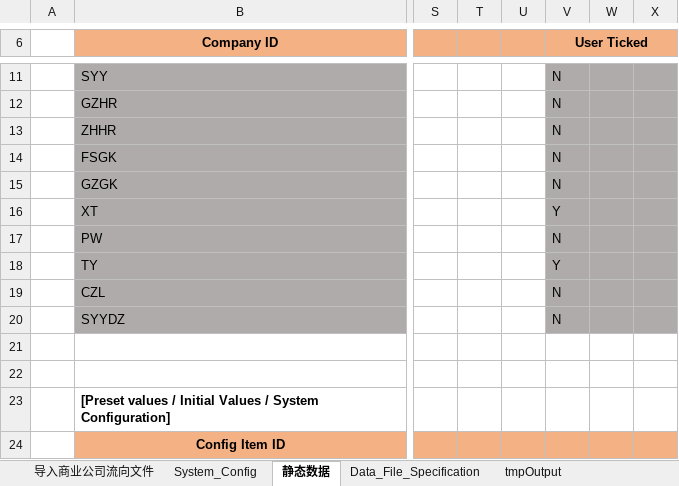
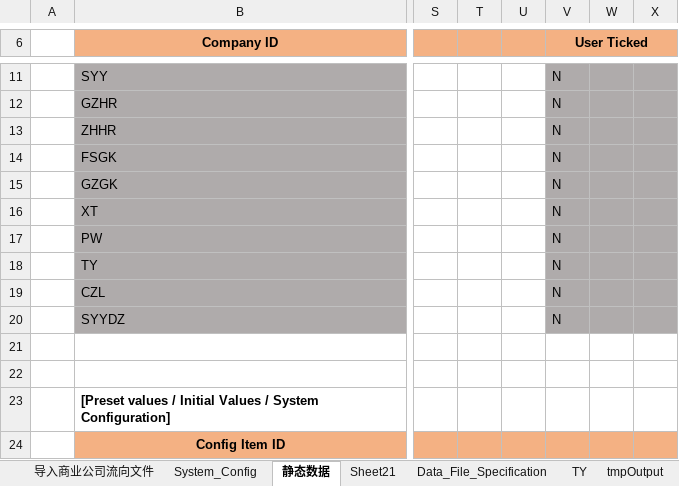
Before and after one commit to Thesaurus0/Pharmacy_Excel_Tool_Macro, an Excel workbook: Pharmacy_Excel_Tool_Macro.xlsm, sheet 静态数据, drawn as a sheet; only a part is shown, gaps mark what is left out; values as stored, in another font and other column widths than the file's, no borders; the diff names each change by its address in the sheet, - before the commit and + after, or states it on an @@ line.

```diff
--- a/Pharmacy_Excel_Tool_Macro.xlsm (sheet 静态数据)
+++ b/Pharmacy_Excel_Tool_Macro.xlsm (sheet 静态数据)
+sheet tab: Sheet21
+sheet tab: TY
-V16 (User Ticked): Y
+V16 (User Ticked): N
-V18 (User Ticked): Y
+V18 (User Ticked): N
```
Also changed, not shown: sheet tmpOutput, sheet Data_File_Specification, sheet System_Config, other sheet tabs, charts or pictures, 14 other files.
